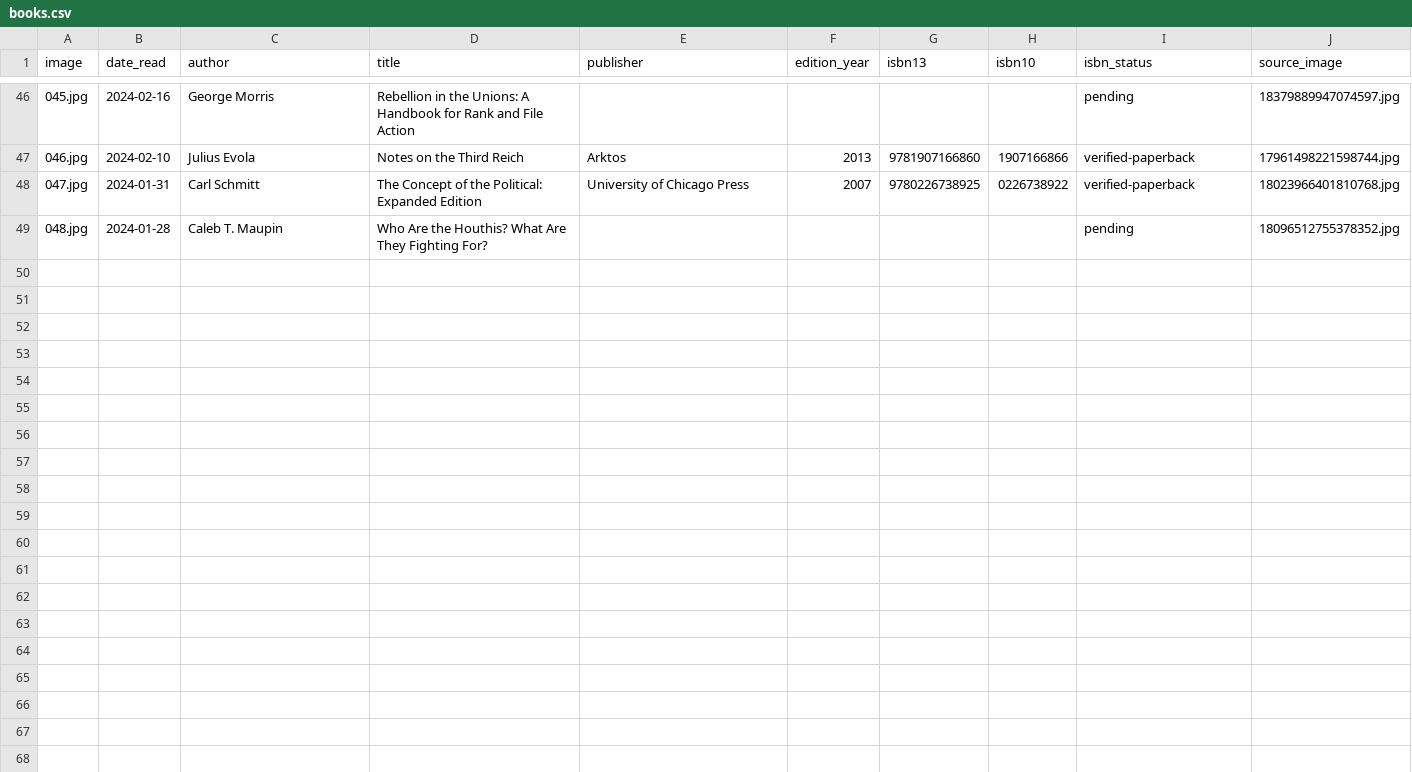
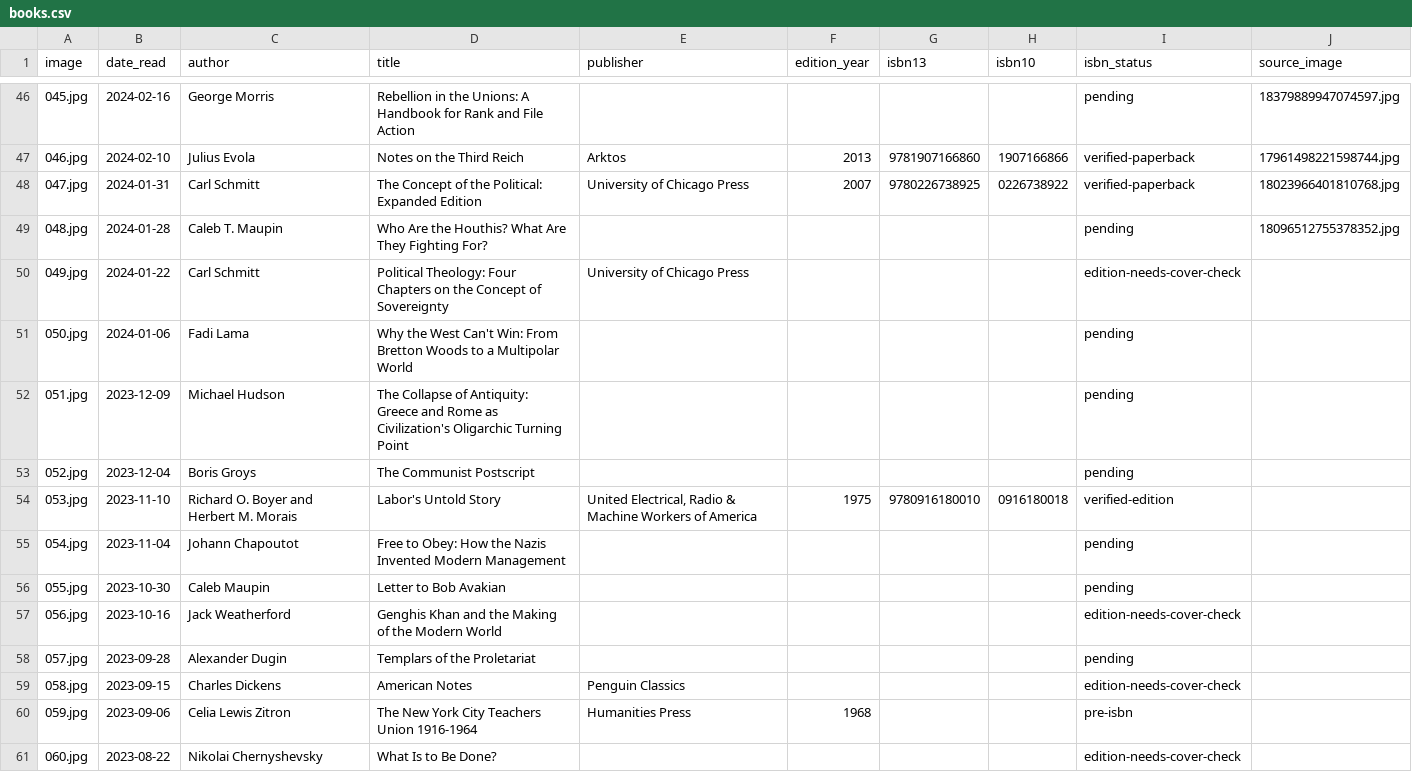
Before and after one commit to crtgoode-dev/Readings, a CSV file: books.csv, drawn as a sheet; only a part is shown, gaps mark what is left out; the diff covers the shown part only.

Commit message:
Catalog books 49-72

```diff
--- a/books.csv
+++ b/books.csv
@@ -49 +49,13 @@ image,date_read,author,title,publisher,edition_year,isbn13,isbn10,isbn_status,so
 048.jpg,2024-01-28,Caleb T. Maupin,Who Are the Houthis? What Are They Fighting For?,,,,,pending,18096512755378352.jpg
+049.jpg,2024-01-22,Carl Schmitt,Political Theology: Four Chapters on the Concept of Sovereignty,University of Chicago Press,,,,edition-needs-cover-check,
+050.jpg,2024-01-06,Fadi Lama,Why the West Can't Win: From Bretton Woods to a Multipolar World,,,,,pending,
+051.jpg,2023-12-09,Michael Hudson,The Collapse of Antiquity: Greece and Rome as Civilization's Oligarchic Turning Point,,,,,pending,
+052.jpg,2023-12-04,Boris Groys,The Communist Postscript,,,,,pending,
+053.jpg,2023-11-10,Richard O. Boyer and Herbert M. Morais,Labor's Untold Story,"United Electrical, Radio & Machine Workers of America",1975,9780916180010,0916180018,verified-edition,
+054.jpg,2023-11-04,Johann Chapoutot,Free to Obey: How the Nazis Invented Modern Management,,,,,pending,
+055.jpg,2023-10-30,Caleb Maupin,Letter to Bob Avakian,,,,,pending,
+056.jpg,2023-10-16,Jack Weatherford,Genghis Khan and the Making of the Modern World,,,,,edition-needs-cover-check,
+057.jpg,2023-09-28,Alexander Dugin,Templars of the Proletariat,,,,,pending,
+058.jpg,2023-09-15,Charles Dickens,American Notes,Penguin Classics,,,,edition-needs-cover-check,
+059.jpg,2023-09-06,Celia Lewis Zitron,The New York City Teachers Union 1916-1964,Humanities Press,1968,,,pre-isbn,
+060.jpg,2023-08-22,Nikolai Chernyshevsky,What Is to Be Done?,,,,,edition-needs-cover-check,
```
Also changed, not shown: 12 added rows elsewhere in this file.
